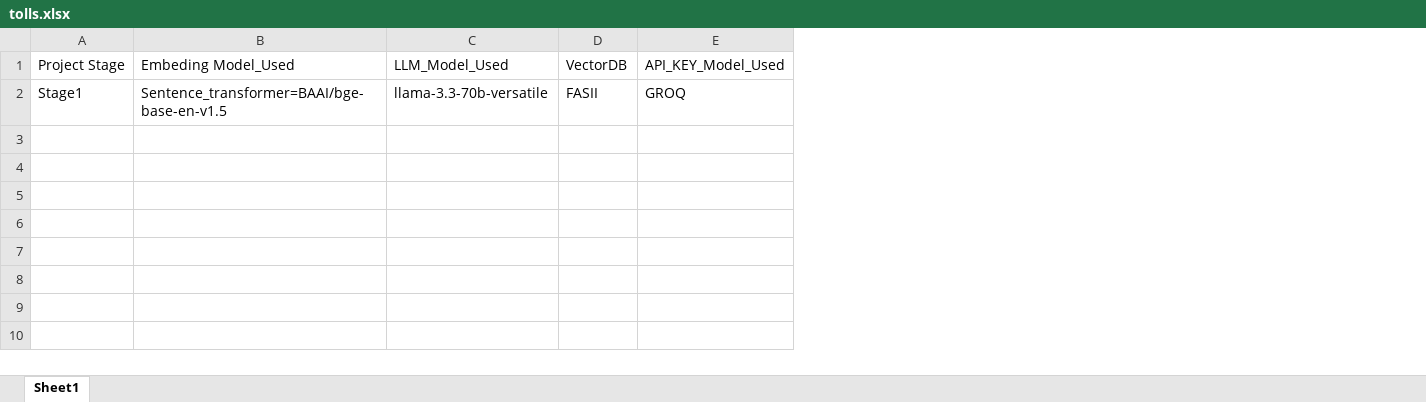
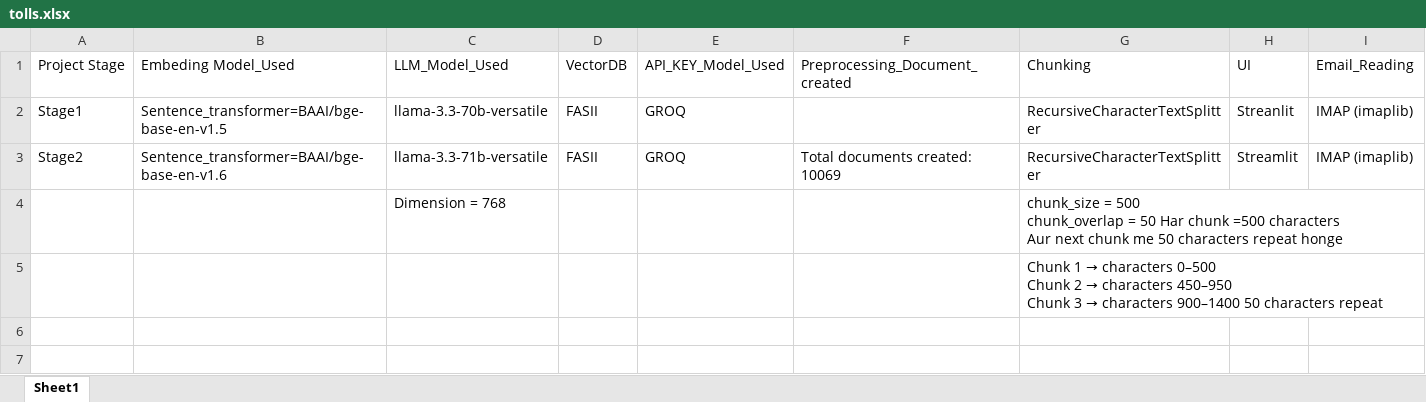
Before and after one commit to Ibtesham42/AI_Powered_Customer_Email_Response, an Excel workbook: tolls.xlsx, sheet Sheet1, drawn as a sheet; only a part is shown; values as stored, in another font and other column widths than the file's, no borders; ↵ is a line break in a cell; the diff covers the shown part only; the diff names each change by its address in the sheet, - before the commit and + after, or states it on an @@ line.

Commit message:
V3 Email Automation

```diff
--- a/tolls.xlsx (sheet Sheet1)
+++ b/tolls.xlsx (sheet Sheet1)
+column F (Preprocessing_Document_created), empty
+column G (Chunking), row 2: RecursiveCharacterTextSplitter
+column H (UI), row 2: Streanlit
+column I (Email_Reading), row 2: IMAP (imaplib)
+row 3: Stage2 | Sentence_transformer=BAAI/bge-base-en-v1.6 | llama-3.3-71b-versatile | FASII | GROQ | Total documents created: 10069 | RecursiveCharacterTextSplitter | Streamlit | IMAP (imaplib)
+row 4:  |  | Dimension = 768 |  |  |  | chunk_size = 500 ↵ chunk_overlap = 50 Har chunk =500 characters ↵ Aur next chunk me 50 characters repeat honge
+row 5:  |  |  |  |  |  | Chunk 1 → characters 0–500 ↵ Chunk 2 → characters 450–950 ↵ Chunk 3 → characters 900–1400 50 characters repeat
+row 6: (empty)
+row 7: (empty)
```
Also changed, not shown: 5 added rows elsewhere in this sheet, 6 other files.
